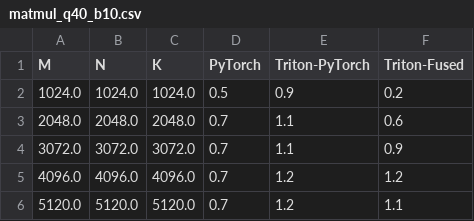
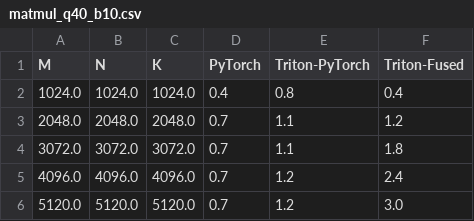
Before and after one commit to hongyihuang/spec-mcts, a CSV file: stats/matmul_q40_b10.csv, drawn as a sheet.

```diff
--- a/stats/matmul_q40_b10.csv
+++ b/stats/matmul_q40_b10.csv
@@ -1,6 +1,6 @@
 M,N,K,PyTorch,Triton-PyTorch,Triton-Fused
-1024.0,1024.0,1024.0,0.5,0.9,0.2
-2048.0,2048.0,2048.0,0.7,1.1,0.6
-3072.0,3072.0,3072.0,0.7,1.1,0.9
-4096.0,4096.0,4096.0,0.7,1.2,1.2
-5120.0,5120.0,5120.0,0.7,1.2,1.1
+1024.0,1024.0,1024.0,0.4,0.8,0.4
+2048.0,2048.0,2048.0,0.7,1.1,1.2
+3072.0,3072.0,3072.0,0.7,1.1,1.8
+4096.0,4096.0,4096.0,0.7,1.2,2.4
+5120.0,5120.0,5120.0,0.7,1.2,3.0
```
Also changed, not shown: stats/matmul_q40_b1.csv, stats/matmul_q40_b100.csv, 14 other files.
